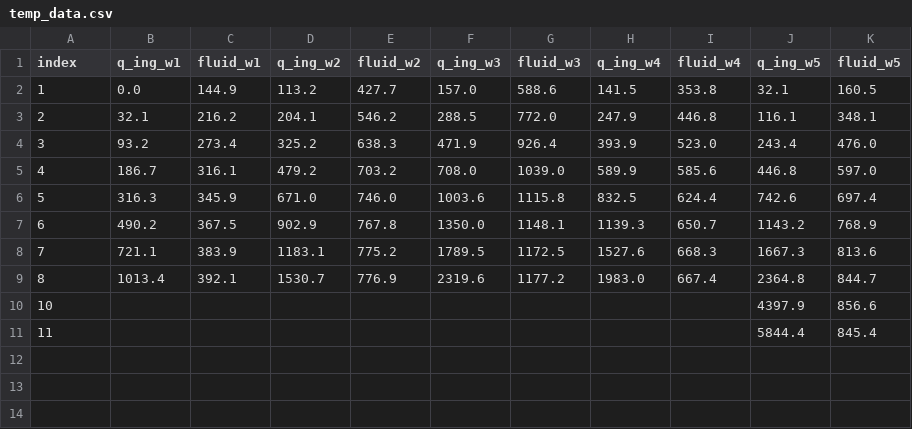
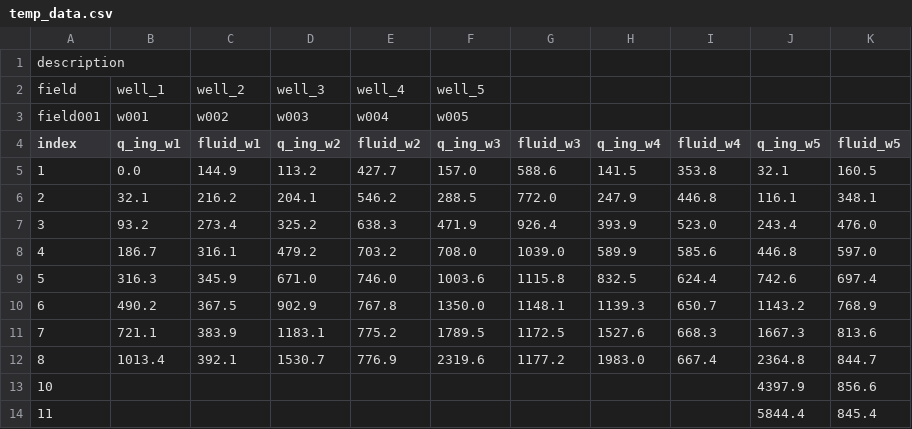
Before and after one commit to dmikan/OptimGL2025, a CSV file: static/uploads/temp_data.csv, drawn as a sheet.

```diff
--- a/static/uploads/temp_data.csv
+++ b/static/uploads/temp_data.csv
@@ -1 +1,4 @@
+description,,,,,,,,,,
+field,well_1,well_2,well_3,well_4,well_5,,,,,
+field001,w001,w002,w003,w004,w005,,,,,
 index,q_ing_w1,fluid_w1,q_ing_w2,fluid_w2,q_ing_w3,fluid_w3,q_ing_w4,fluid_w4,q_ing_w5,fluid_w5
```
Also changed, not shown: 14 other files.
